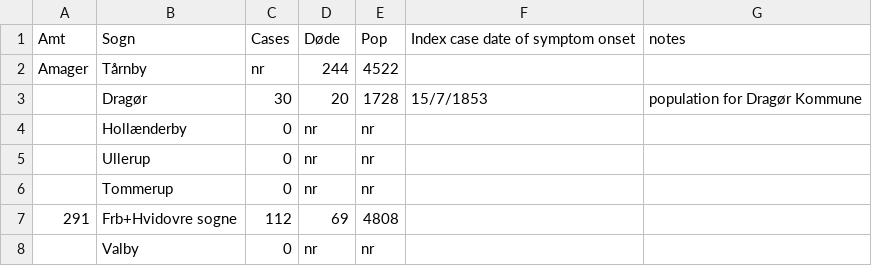
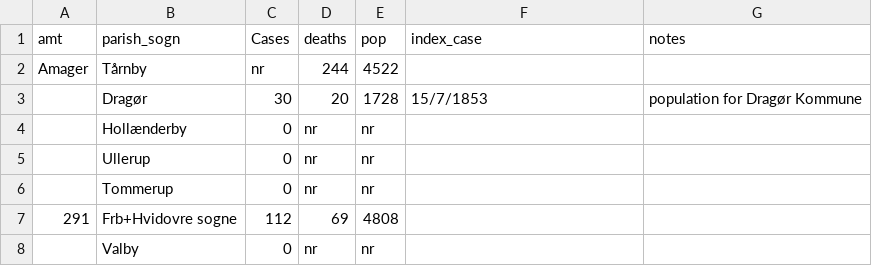
Before and after one commit to matthew-phelps/CPHdata, a CSV file: data-raw/parish-cases-population-1853.csv, drawn as a sheet; only a part is shown.

Commit message:
minor

```diff
--- a/data-raw/parish-cases-population-1853.csv
+++ b/data-raw/parish-cases-population-1853.csv
@@ -1,2 +1,2 @@
-Amt,Sogn,Cases,Døde,Pop,Index case date of symptom onset,notes
+amt,parish_sogn,Cases,deaths,pop,index_case,notes
 Amager,Tårnby,nr,244,4522,,
```
